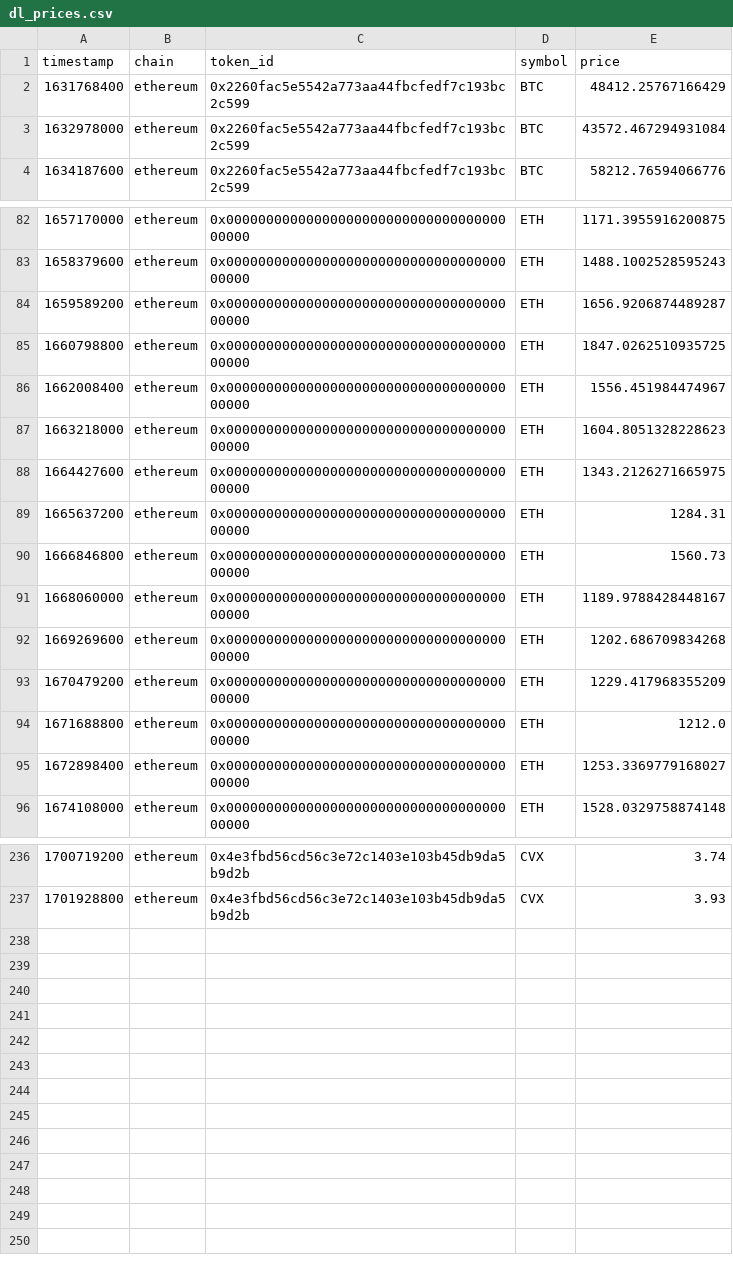
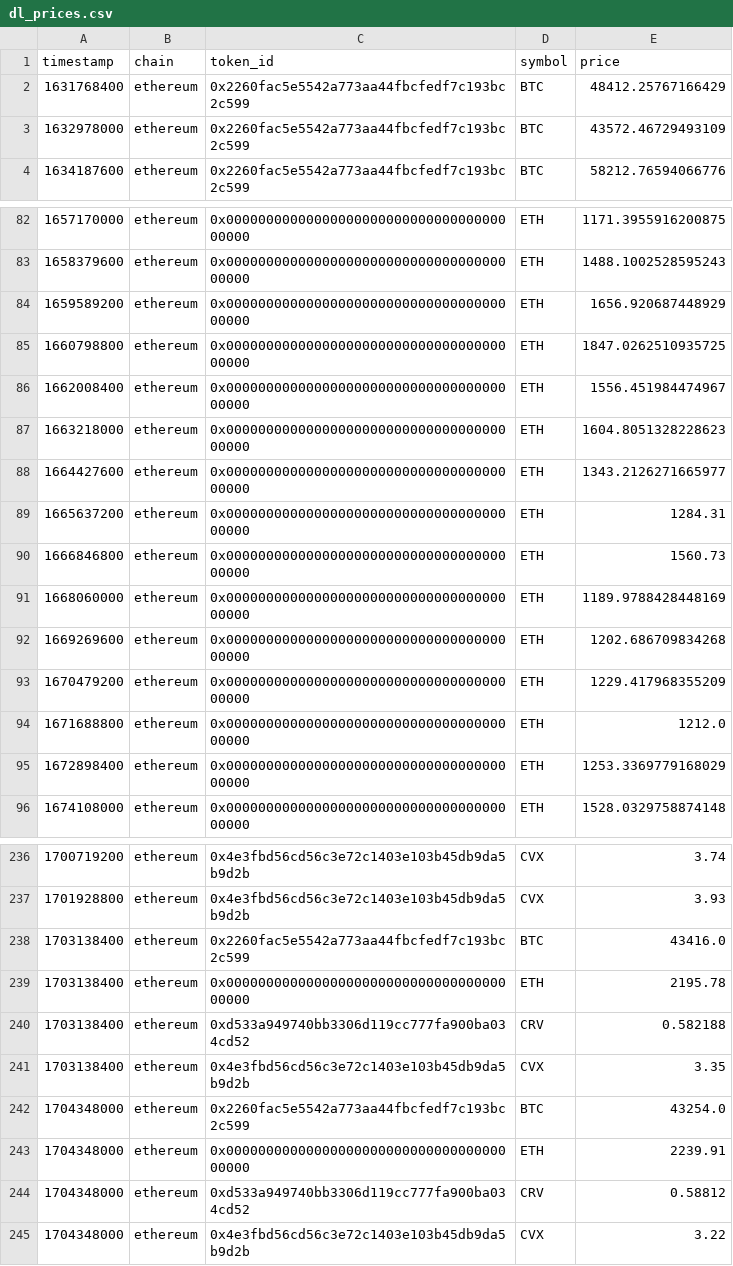
Before and after one commit to iamllanero/convex-streamlit, a CSV file: output/cache/dl_prices.csv, drawn as a sheet; only a part is shown, gaps mark what is left out; the diff covers the shown part only.

```diff
--- a/output/cache/dl_prices.csv
+++ b/output/cache/dl_prices.csv
@@ -2,3 +2,3 @@ timestamp,chain,token_id,symbol,price
 1631768400,ethereum,0x2260fac5e5542a773aa44fbcfedf7c193bc2c599,BTC,48412.25767166429
-1632978000,ethereum,0x2260fac5e5542a773aa44fbcfedf7c193bc2c599,BTC,43572.467294931084
+1632978000,ethereum,0x2260fac5e5542a773aa44fbcfedf7c193bc2c599,BTC,43572.46729493109
 1634187600,ethereum,0x2260fac5e5542a773aa44fbcfedf7c193bc2c599,BTC,58212.76594066776
@@ -83,3 +83,3 @@ timestamp,chain,token_id,symbol,price
 1658379600,ethereum,0x0000000000000000000000000000000000000000,ETH,1488.1002528595243
-1659589200,ethereum,0x0000000000000000000000000000000000000000,ETH,1656.9206874489287
+1659589200,ethereum,0x0000000000000000000000000000000000000000,ETH,1656.920687448929
 1660798800,ethereum,0x0000000000000000000000000000000000000000,ETH,1847.0262510935725
@@ -87,6 +87,6 @@ timestamp,chain,token_id,symbol,price
 1663218000,ethereum,0x0000000000000000000000000000000000000000,ETH,1604.8051328228623
-1664427600,ethereum,0x0000000000000000000000000000000000000000,ETH,1343.2126271665975
+1664427600,ethereum,0x0000000000000000000000000000000000000000,ETH,1343.2126271665977
 1665637200,ethereum,0x0000000000000000000000000000000000000000,ETH,1284.31
 1666846800,ethereum,0x0000000000000000000000000000000000000000,ETH,1560.73
-1668060000,ethereum,0x0000000000000000000000000000000000000000,ETH,1189.9788428448167
+1668060000,ethereum,0x0000000000000000000000000000000000000000,ETH,1189.9788428448169
 1669269600,ethereum,0x0000000000000000000000000000000000000000,ETH,1202.686709834268
@@ -94,3 +94,3 @@ timestamp,chain,token_id,symbol,price
 1671688800,ethereum,0x0000000000000000000000000000000000000000,ETH,1212.0
-1672898400,ethereum,0x0000000000000000000000000000000000000000,ETH,1253.3369779168027
+1672898400,ethereum,0x0000000000000000000000000000000000000000,ETH,1253.3369779168029
 1674108000,ethereum,0x0000000000000000000000000000000000000000,ETH,1528.0329758874148
@@ -237 +237,9 @@ timestamp,chain,token_id,symbol,price
 1701928800,ethereum,0x4e3fbd56cd56c3e72c1403e103b45db9da5b9d2b,CVX,3.93
+1703138400,ethereum,0x2260fac5e5542a773aa44fbcfedf7c193bc2c599,BTC,43416.0
+1703138400,ethereum,0x0000000000000000000000000000000000000000,ETH,2195.78
+1703138400,ethereum,0xd533a949740bb3306d119cc777fa900ba034cd52,CRV,0.582188
+1703138400,ethereum,0x4e3fbd56cd56c3e72c1403e103b45db9da5b9d2b,CVX,3.35
+1704348000,ethereum,0x2260fac5e5542a773aa44fbcfedf7c193bc2c599,BTC,43254.0
+1704348000,ethereum,0x0000000000000000000000000000000000000000,ETH,2239.91
+1704348000,ethereum,0xd533a949740bb3306d119cc777fa900ba034cd52,CRV,0.58812
+1704348000,ethereum,0x4e3fbd56cd56c3e72c1403e103b45db9da5b9d2b,CVX,3.22
```
Also changed, not shown: 18 edited cells elsewhere in this file, 1 other file.
